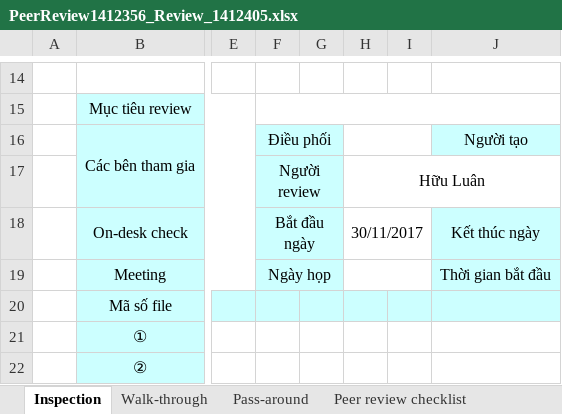
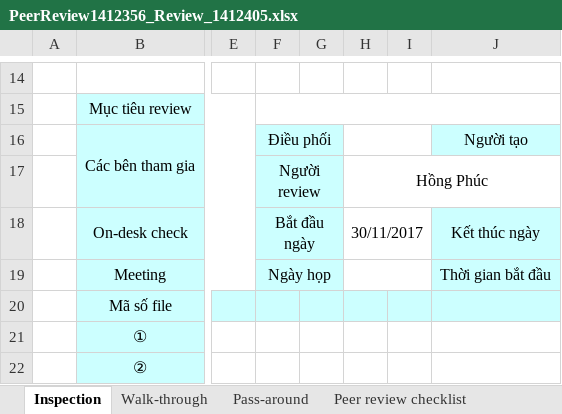
Before and after one commit to ndtnguyen/QLXeKhach-C43, an Excel workbook: 01_Document/[DD] Thiết kế chi tiết chức năng hệ thống/Peer review/PeerReview1412356_Review_1412405.xlsx, sheet Inspection, drawn as a sheet; only a part is shown, gaps mark what is left out; values as stored, in another font and other column widths than the file's, no borders; conditional formats not drawn; the diff names each change by its address in the sheet, - before the commit and + after, or states it on an @@ line.

Commit message:
Bổ sung file peer review

```diff
--- a/01_Document/[DD] Thiết kế chi tiết chức năng hệ thống/Peer review/PeerReview1412356_Review_1412405.xlsx (sheet Inspection)
+++ b/01_Document/[DD] Thiết kế chi tiết chức năng hệ thống/Peer review/PeerReview1412356_Review_1412405.xlsx (sheet Inspection)
-H17: Hữu Luân
+H17: Hồng Phúc
```
Also changed, not shown: charts or pictures, 2 other files.
